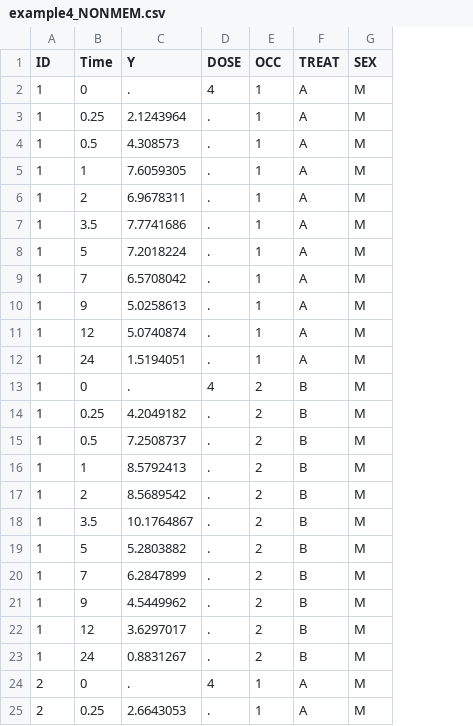
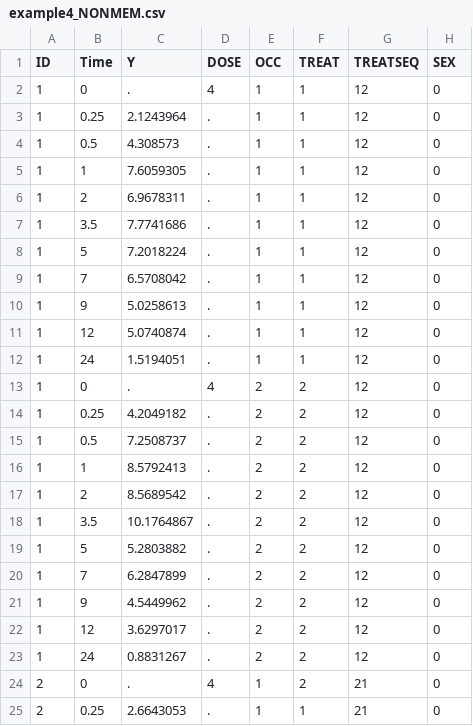
Before and after one commit to pharmml/pharmml-example, a CSV file: examples_0_5_1/datasets/example4_NONMEM.csv, drawn as a sheet; addresses are those after the commit; the diff names each change by its address in the sheet, - before the commit and + after, or states it on an @@ line.

Commit message:
new examples

```diff
--- a/examples_0_5_1/datasets/example4_NONMEM.csv
+++ b/examples_0_5_1/datasets/example4_NONMEM.csv
+column G (TREATSEQ), rows 2-25: 12 | 12 | 12 | 12 | 12 | 12 | 12 | 12 | 12 | 12 | 12 | 12 | 12 | 12 | 12 | 12 | 12 | 12 | 12 | 12 | 12 | 12 | 21 | 21
-F2:F12 (TREAT): A
+F2:F12 (TREAT): 1
-H2:H25 (SEX): M
+H2:H25 (SEX): 0
-F13:F23 (TREAT): B
+F13:F23 (TREAT): 2
-F24 (TREAT): A
+F24 (TREAT): 2
-F25 (TREAT): A
+F25 (TREAT): 1
```
Also changed, not shown: 3 other files.
